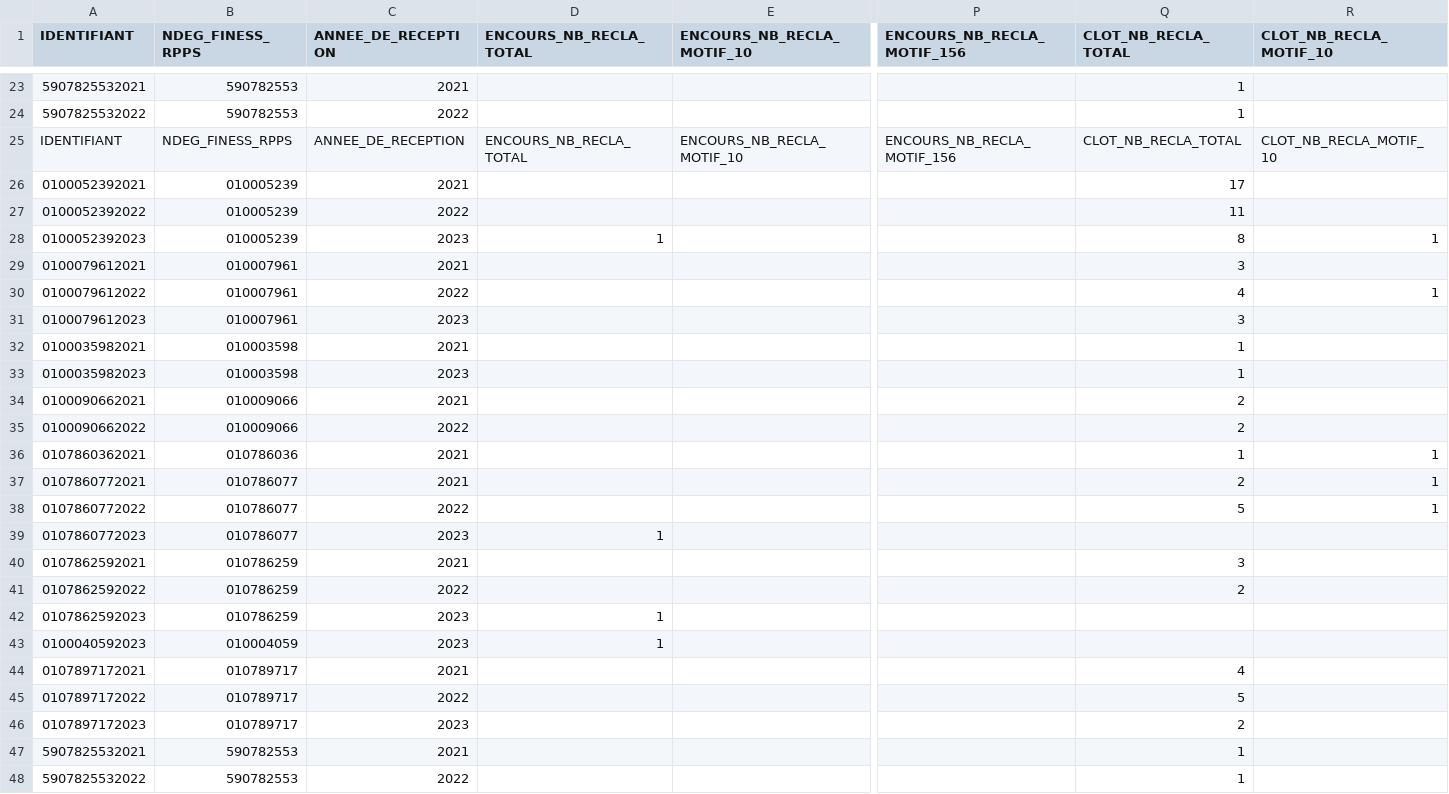
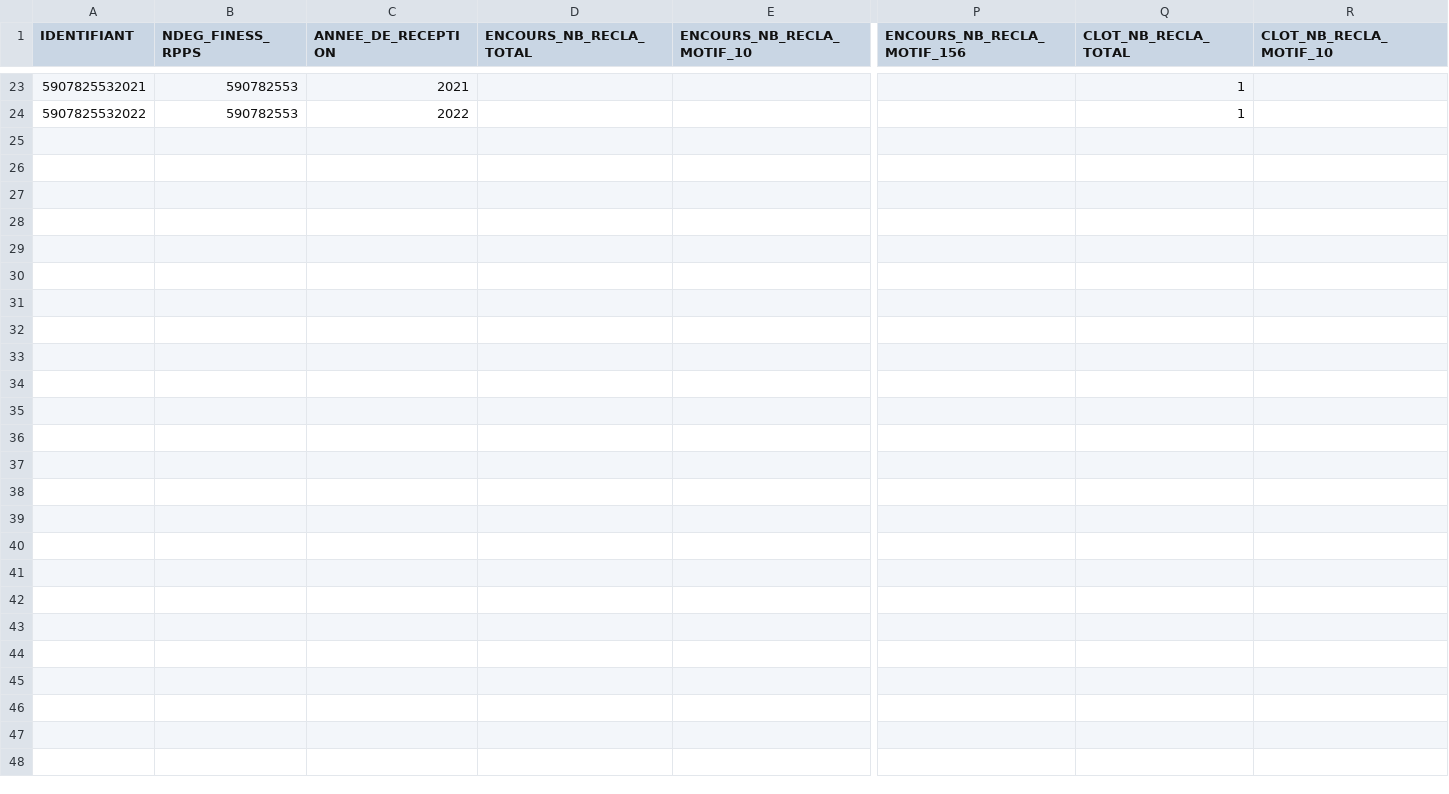
Before and after one commit to DNUM-SocialGouv/helios, a CSV file: data_set/flux_sirec/sirec_20240331.csv, drawn as a sheet; only a part is shown, gaps mark what is left out; rows hold the shown columns only; the diff names each change by its address in the sheet, - before the commit and + after, or states it on an @@ line.

```diff
--- a/data_set/flux_sirec/sirec_20240331.csv
+++ b/data_set/flux_sirec/sirec_20240331.csv
-row 25: IDENTIFIANT | NDEG_FINESS_RPPS | ANNEE_DE_RECEPTION | ENCOURS_NB_RECLA_TOTAL | ENCOURS_NB_RECLA_MOTIF_10 | ENCOURS_NB_RECLA_MOTIF_156 | CLOT_NB_RECLA_TOTAL | CLOT_NB_RECLA_MOTIF_10
-row 26: 0100052392021 | 010005239 | 2021 |  |  |  | 17
-row 27: 0100052392022 | 010005239 | 2022 |  |  |  | 11
-row 28: 0100052392023 | 010005239 | 2023 | 1 |  |  | 8 | 1
-row 29: 0100079612021 | 010007961 | 2021 |  |  |  | 3
-row 30: 0100079612022 | 010007961 | 2022 |  |  |  | 4 | 1
-row 31: 0100079612023 | 010007961 | 2023 |  |  |  | 3
-row 32: 0100035982021 | 010003598 | 2021 |  |  |  | 1
-row 33: 0100035982023 | 010003598 | 2023 |  |  |  | 1
-row 34: 0100090662021 | 010009066 | 2021 |  |  |  | 2
-row 35: 0100090662022 | 010009066 | 2022 |  |  |  | 2
-row 36: 0107860362021 | 010786036 | 2021 |  |  |  | 1 | 1
-row 37: 0107860772021 | 010786077 | 2021 |  |  |  | 2 | 1
-row 38: 0107860772022 | 010786077 | 2022 |  |  |  | 5 | 1
-row 39: 0107860772023 | 010786077 | 2023 | 1
-row 40: 0107862592021 | 010786259 | 2021 |  |  |  | 3
-row 41: 0107862592022 | 010786259 | 2022 |  |  |  | 2
-row 42: 0107862592023 | 010786259 | 2023 | 1
-row 43: 0100040592023 | 010004059 | 2023 | 1
-row 44: 0107897172021 | 010789717 | 2021 |  |  |  | 4
-row 45: 0107897172022 | 010789717 | 2022 |  |  |  | 5
-row 46: 0107897172023 | 010789717 | 2023 |  |  |  | 2
-row 47: 5907825532021 | 590782553 | 2021 |  |  |  | 1
-row 48: 5907825532022 | 590782553 | 2022 |  |  |  | 1
```
Also changed, not shown: 2 other files.
